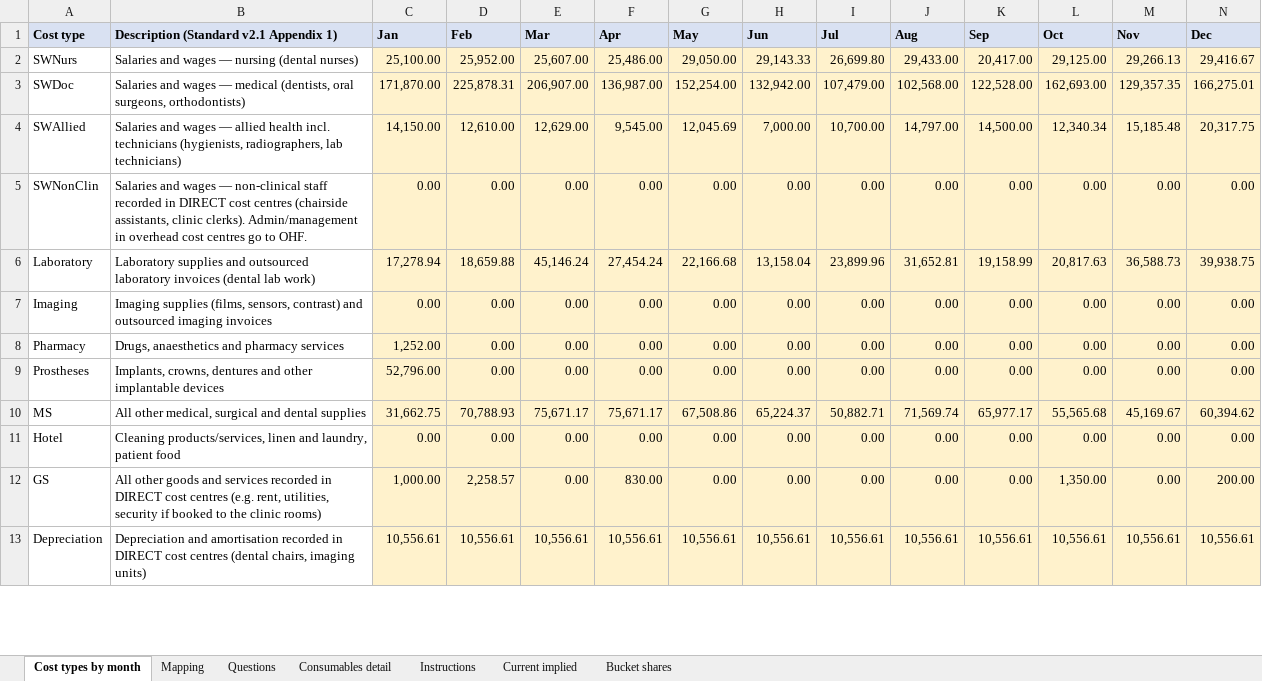
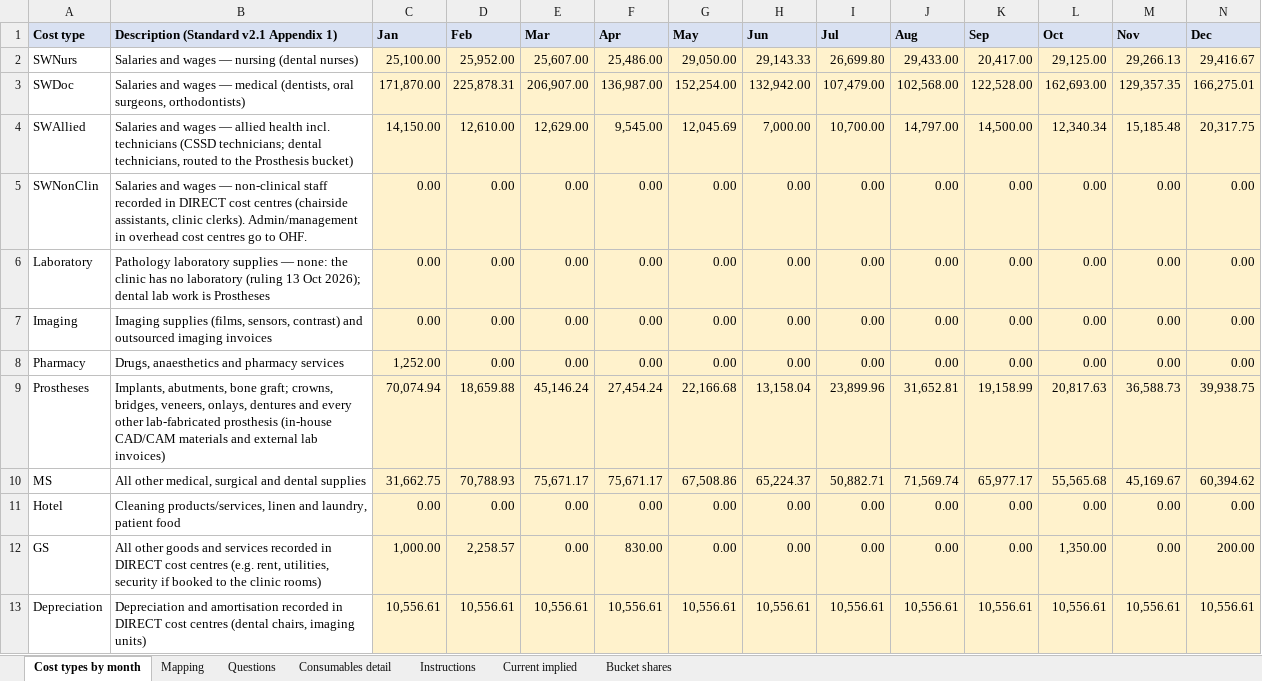
Before and after one commit to htahoun/Clinical-Costing, an Excel workbook: input/Ledger_by_Cost_Type_FY2025.xlsx, sheet Cost types by month, drawn as a sheet; only a part is shown; values as stored, in another font and other column widths than the file's, no borders; the diff names each change by its address in the sheet, - before the commit and + after, or states it on an @@ line.

```diff
--- a/input/Ledger_by_Cost_Type_FY2025.xlsx (sheet Cost types by month)
+++ b/input/Ledger_by_Cost_Type_FY2025.xlsx (sheet Cost types by month)
-B4: …incl. technicians (hygienists, radiographers, lab technicians)
+B4: …incl. technicians (CSSD technicians; dental technicians, routed to the Prosthesis bucket)
-B6: Laboratory supplies and outsourced laboratory invoices (dental lab work)
+B6: Pathology laboratory supplies — none: the clinic has no laboratory (ruling 13 Oct 2026); dental lab work is Prostheses
-C6 (Jan): 17,278.94
+C6 (Jan): 0.00
-D6 (Feb): 18,659.88
+D6 (Feb): 0.00
-E6 (Mar): 45,146.24
+E6 (Mar): 0.00
-F6 (Apr): 27,454.24
+F6 (Apr): 0.00
-G6 (May): 22,166.68
+G6 (May): 0.00
-H6 (Jun): 13,158.04
+H6 (Jun): 0.00
-I6 (Jul): 23,899.96
+I6 (Jul): 0.00
-J6 (Aug): 31,652.81
+J6 (Aug): 0.00
-K6 (Sep): 19,158.99
+K6 (Sep): 0.00
-L6 (Oct): 20,817.63
+L6 (Oct): 0.00
-M6 (Nov): 36,588.73
+M6 (Nov): 0.00
-N6 (Dec): 39,938.75
+N6 (Dec): 0.00
-B9: Implants, crowns, dentures and other implantable devices
+B9: Implants, abutments, bone graft; crowns, bridges, veneers, onlays, dentures and every other lab-fabricated prosthesis (in-house CAD/CAM materials and external lab invoices)
-C9 (Jan): 52,796.00
+C9 (Jan): 70,074.94
-D9 (Feb): 0.00
+D9 (Feb): 18,659.88
-E9 (Mar): 0.00
+E9 (Mar): 45,146.24
-F9 (Apr): 0.00
+F9 (Apr): 27,454.24
-G9 (May): 0.00
+G9 (May): 22,166.68
-H9 (Jun): 0.00
+H9 (Jun): 13,158.04
-I9 (Jul): 0.00
+I9 (Jul): 23,899.96
-J9 (Aug): 0.00
+J9 (Aug): 31,652.81
-K9 (Sep): 0.00
+K9 (Sep): 19,158.99
-L9 (Oct): 0.00
+L9 (Oct): 20,817.63
-M9 (Nov): 0.00
+M9 (Nov): 36,588.73
-N9 (Dec): 0.00
+N9 (Dec): 39,938.75
```
Also changed, not shown: sheet Mapping, sheet Consumables detail, sheet Bucket shares, sheet Questions, output/January_Model_Report.xlsx, output/Rerouting_Internal_to_DOH.xlsx, 13 other files.
